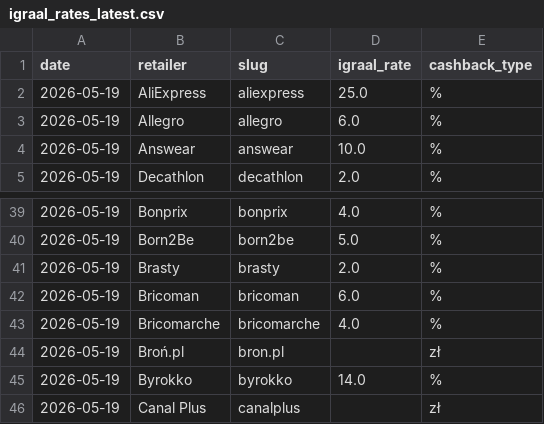
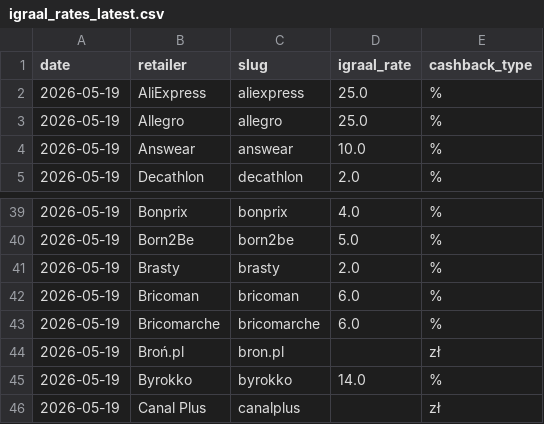
Before and after one commit to Gonzalobarrio/cashback-benchmark, a CSV file: data/igraal_rates_latest.csv, drawn as a sheet; only a part is shown, gaps mark what is left out.

```diff
--- a/data/igraal_rates_latest.csv
+++ b/data/igraal_rates_latest.csv
@@ -2,3 +2,3 @@ date,retailer,slug,igraal_rate,cashback_type
 2026-05-19,AliExpress,aliexpress,25.0,%
-2026-05-19,Allegro,allegro,6.0,%
+2026-05-19,Allegro,allegro,25.0,%
 2026-05-19,Answear,answear,10.0,%
@@ -42,3 +42,3 @@ date,retailer,slug,igraal_rate,cashback_type
 2026-05-19,Bricoman,bricoman,6.0,%
-2026-05-19,Bricomarche,bricomarche,4.0,%
+2026-05-19,Bricomarche,bricomarche,6.0,%
 2026-05-19,Broń.pl,bron.pl,,zł
```
Also changed, not shown: data/benchmark_data.csv, data/benchmark_data_enriched.csv, 2 other files.
